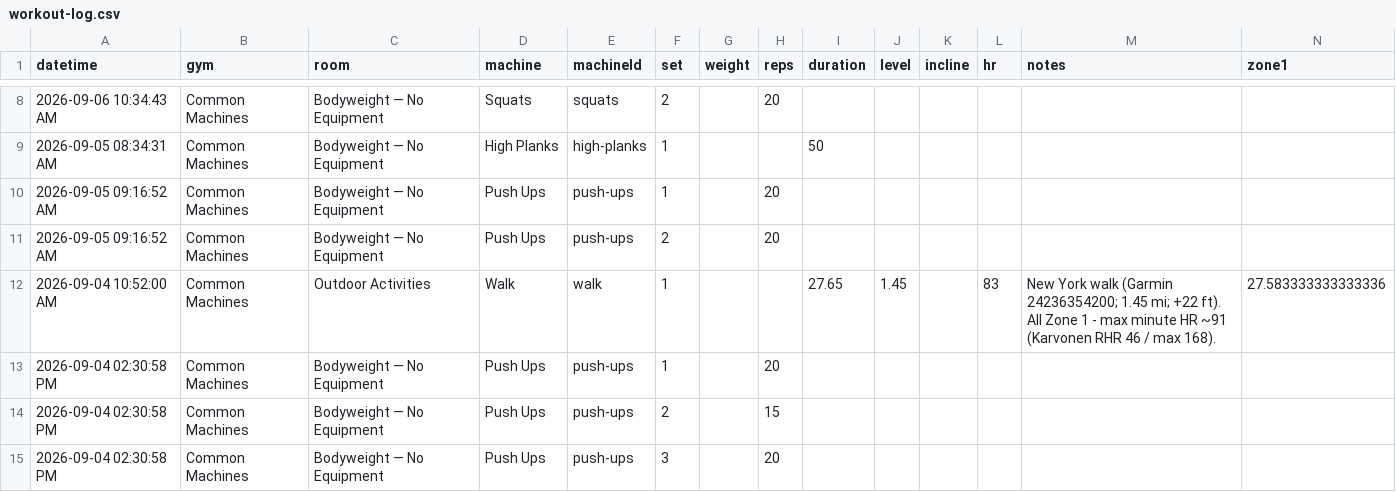
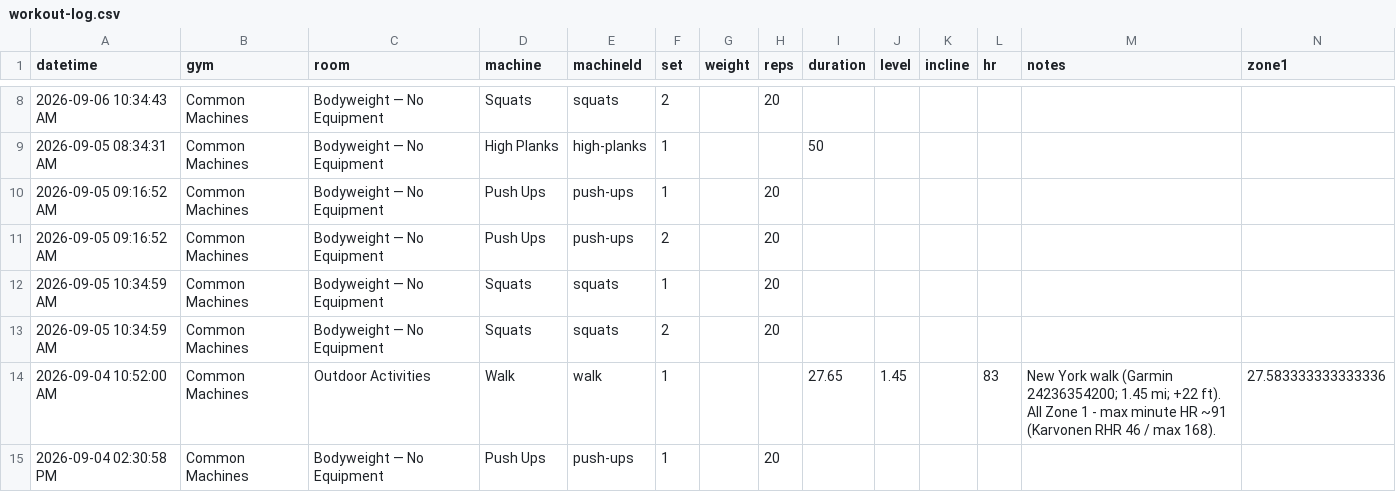
Before and after one commit to jaschro/logtrim, a CSV file: workout-log.csv, drawn as a sheet; only a part is shown, gaps mark what is left out; the shorter side is filled out with more unchanged rows; rows hold the shown columns only; the diff names each change by its address in the sheet, - before the commit and + after, or states it on an @@ line.

Commit message:
Update workout log CSV

```diff
--- a/workout-log.csv
+++ b/workout-log.csv
+row 12: 2026-09-05 10:34:59 AM | Common Machines | Bodyweight — No Equipment | Squats | squats | 1 |  | 20
+row 13: 2026-09-05 10:34:59 AM | Common Machines | Bodyweight — No Equipment | Squats | squats | 2 |  | 20
```
